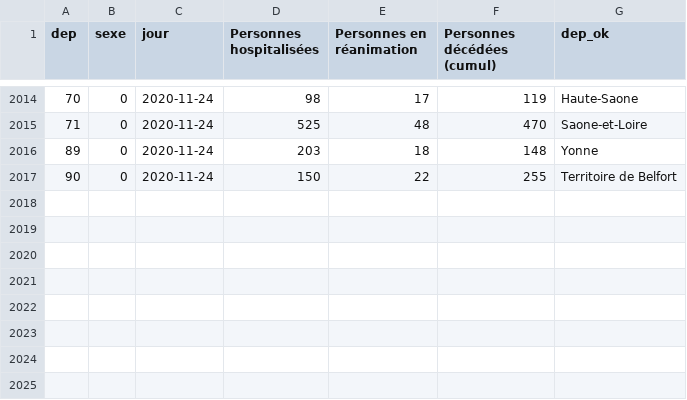
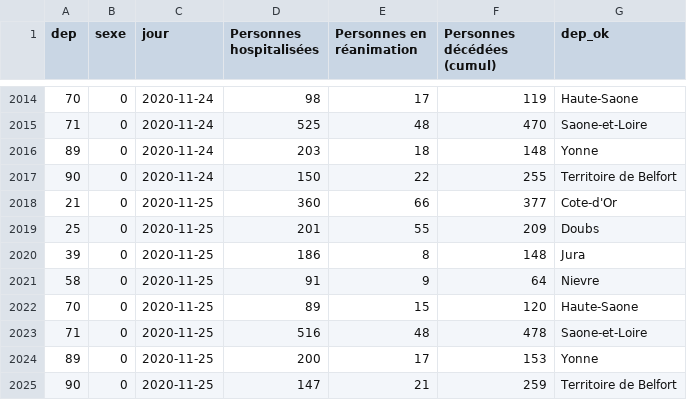
Before and after one commit to mattifaye/covid19bfc, a CSV file: dep_hospitalisations.csv, drawn as a sheet; only a part is shown, gaps mark what is left out.

```diff
--- a/dep_hospitalisations.csv
+++ b/dep_hospitalisations.csv
@@ -2017 +2017,9 @@ dep,sexe,jour,Personnes hospitalisées,Personnes en réanimation,Personnes déc
 90,0,2020-11-24,150,22,255,Territoire de Belfort
+21,0,2020-11-25,360,66,377,Cote-d'Or
+25,0,2020-11-25,201,55,209,Doubs
+39,0,2020-11-25,186,8,148,Jura
+58,0,2020-11-25,91,9,64,Nievre
+70,0,2020-11-25,89,15,120,Haute-Saone
+71,0,2020-11-25,516,48,478,Saone-et-Loire
+89,0,2020-11-25,200,17,153,Yonne
+90,0,2020-11-25,147,21,259,Territoire de Belfort
```
Also changed, not shown: bfc_hospitalisations_jour.csv, bfc_hospitalisations_total.csv, 4 other files.
